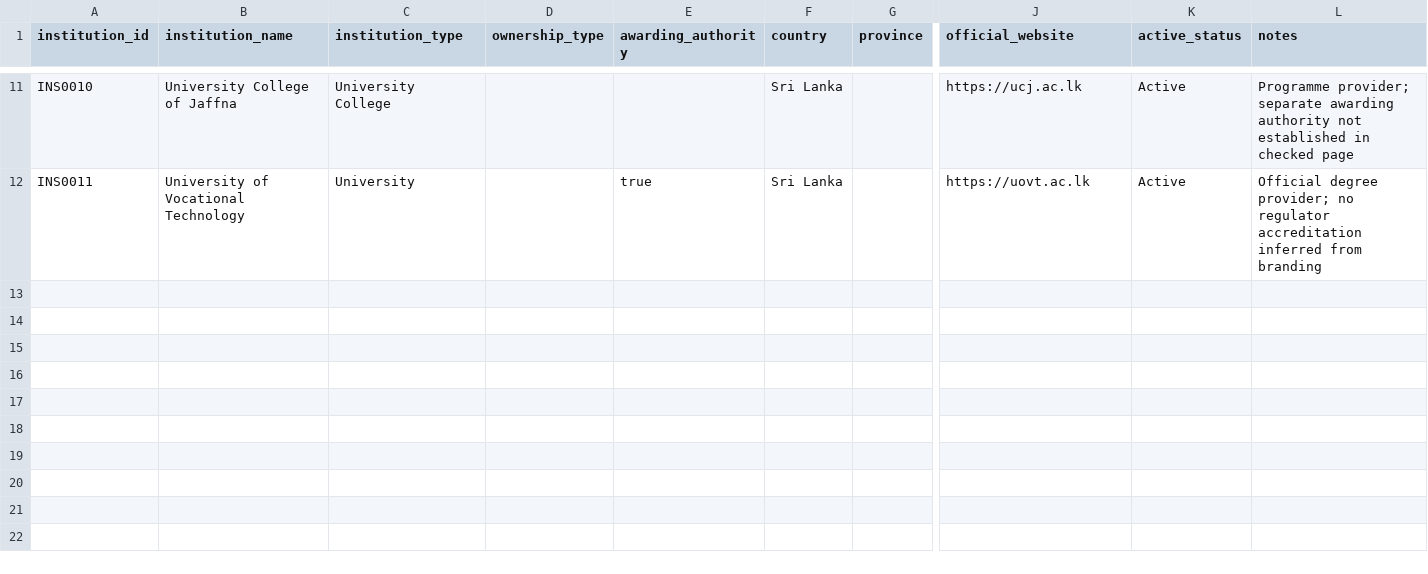
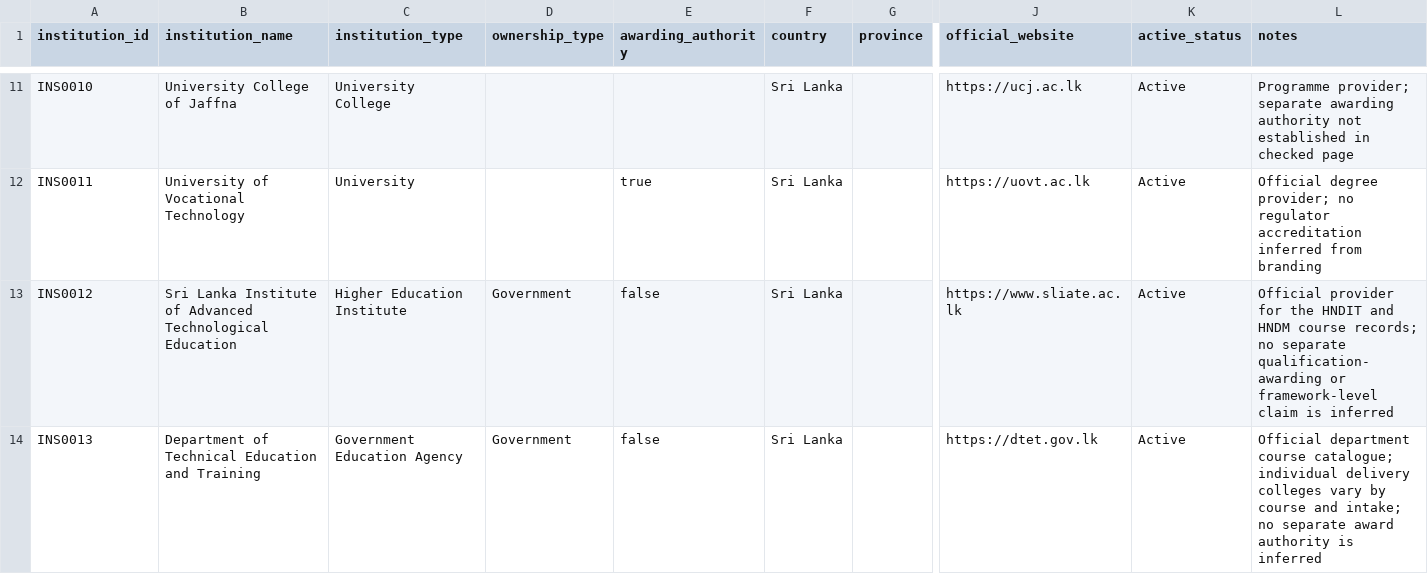
Before and after one commit to oshem-kanakarathna/WiseLanka, a CSV file: data/reference/institutions.csv, drawn as a sheet; only a part is shown, gaps mark what is left out; rows hold the shown columns only; the diff names each change by its address in the sheet, - before the commit and + after, or states it on an @@ line.

```diff
--- a/data/reference/institutions.csv
+++ b/data/reference/institutions.csv
+row 13: INS0012 | Sri Lanka Institute of Advanced Technological Education | Higher Education Institute | Government | false | Sri Lanka |  | https://www.sliate.ac.lk | Active | Official provider for the HNDIT and HNDM course records; no separate qualification-awarding or framework-level claim is inferred
+row 14: INS0013 | Department of Technical Education and Training | Government Education Agency | Government | false | Sri Lanka |  | https://dtet.gov.lk | Active | Official department course catalogue; individual delivery colleges vary by course and intake; no separate award authority is inferred
```
Also changed, not shown: data/metadata/evidence_sources.csv, data/reference/programmes.csv, 35 other files.
